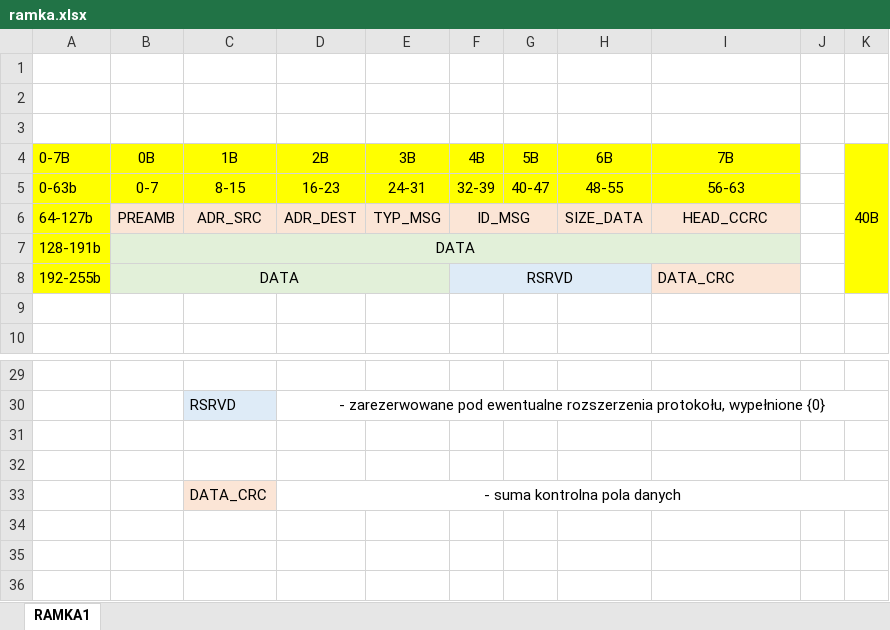
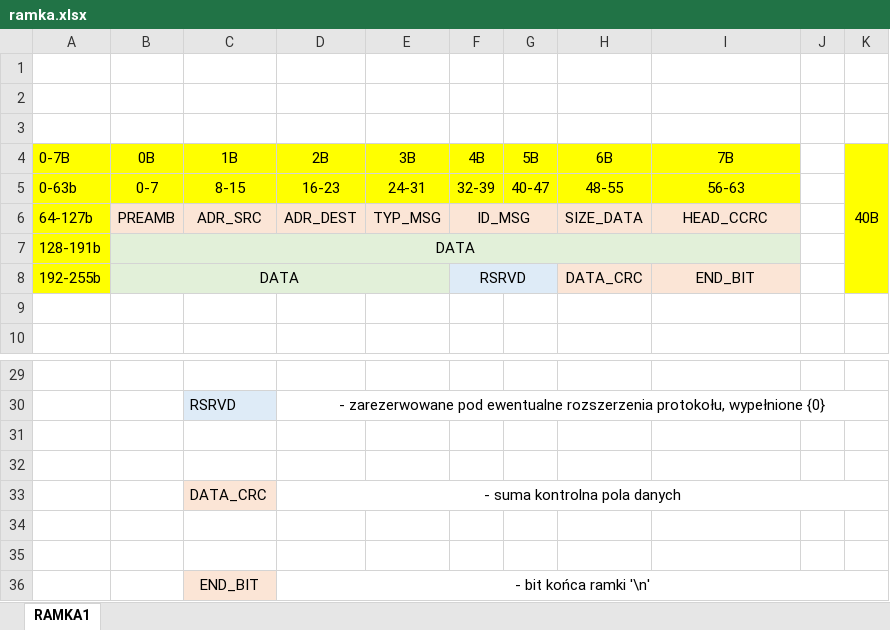
Before and after one commit to grados73/protkograd, an Excel workbook: ramka.xlsx, sheet RAMKA1, drawn as a sheet; only a part is shown, gaps mark what is left out; values as stored, in another font and other column widths than the file's, no borders; removed rows and columns are numbered as before the commit, all else as after; the diff names each change by its address in the sheet, - before the commit and + after, or states it on an @@ line.

Commit message:
Zaktualizwana struktura ramki, dodany znak końca

```diff
--- a/ramka.xlsx (sheet RAMKA1)
+++ b/ramka.xlsx (sheet RAMKA1)
-F8:H8 merged
+F8:G8 merged
-H8 (6B): (empty)
+H8 (6B): DATA_CRC
-H8 fill: #DEEBF7
+H8 fill: #FBE5D6
-I8 (7B): DATA_CRC
+I8 (7B): END_BIT
-I8 alignment: left
+I8 alignment: center
+row 34: (empty)
+row 35: (empty)
+row 36:  |  | END_BIT | - bit końca ramki '\n'
```
